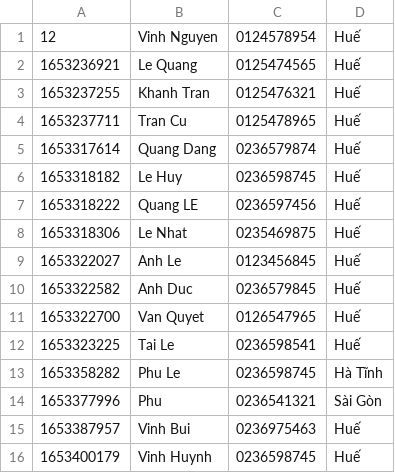
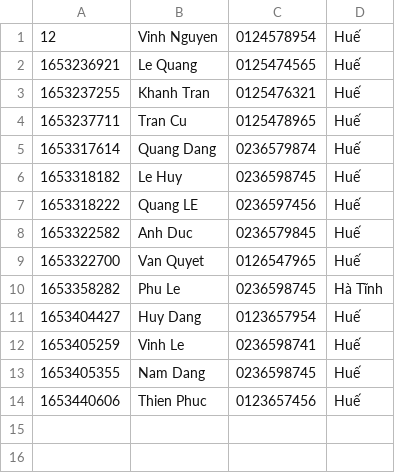
Before and after one commit to huynhvinh8398/CaseStudy_Md2, a CSV file: data/orders.csv, drawn as a sheet.

```diff
--- a/data/orders.csv
+++ b/data/orders.csv
@@ -7,10 +7,8 @@
 1653318222,Quang LE,0236597456,Huế
-1653318306,Le Nhat,0235469875,Huế
-1653322027,Anh Le,0123456845,Huế
 1653322582,Anh Duc,0236579845,Huế
 1653322700,Van Quyet,0126547965,Huế
-1653323225,Tai Le,0236598541,Huế
 1653358282,Phu Le,0236598745,Hà Tĩnh
-1653377996,Phu,0236541321,Sài Gòn
-1653387957,Vinh Bui,0236975463,Huế
-1653400179,Vinh Huynh,0236598745,Huế
+1653404427,Huy Dang,0123657954,Huế
+1653405259,Vinh Le,0236598741,Huế
+1653405355,Nam Dang,0236598745,Huế
+1653440606,Thien Phuc,0123657456,Huế
```
Also changed, not shown: data/order_item.csv, data/products.csv, 46 other files.
